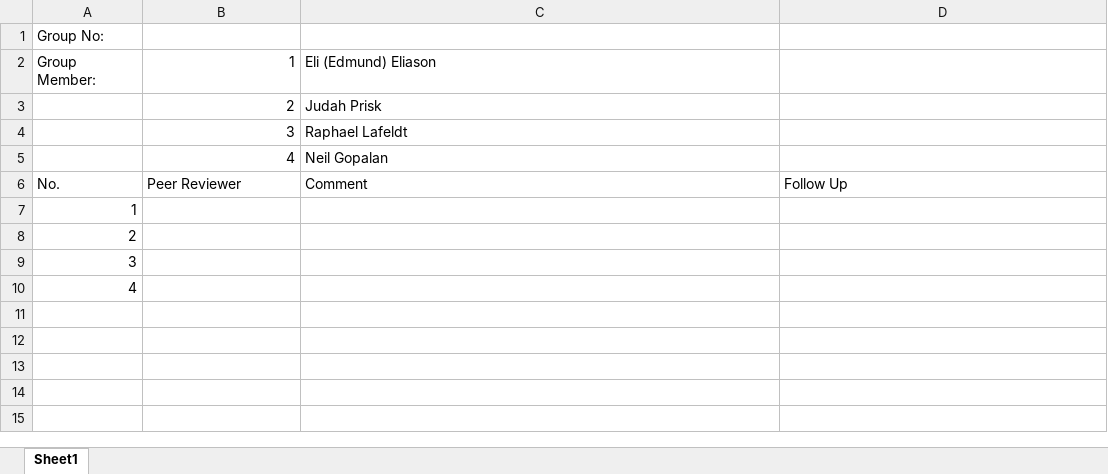
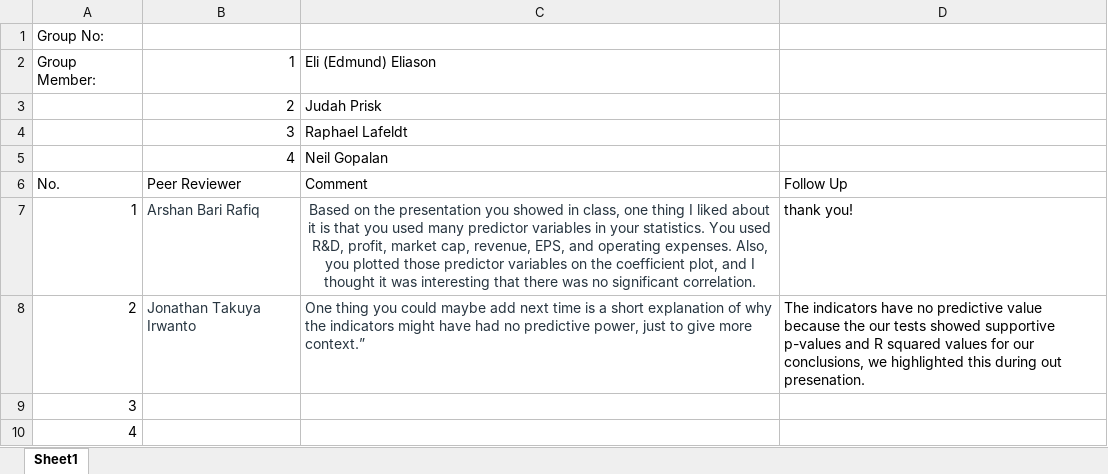
Before and after one commit to Judah-Prisk/ECON2250_FinalProject, an Excel workbook: .github/peer_review_issue (2).xlsx, sheet Sheet1, drawn as a sheet; values as stored, in another font and other column widths than the file's, no borders; the diff names each change by its address in the sheet, - before the commit and + after, or states it on an @@ line.

Commit message:
filled out peer review form

```diff
--- a/.github/peer_review_issue (2).xlsx (sheet Sheet1)
+++ b/.github/peer_review_issue (2).xlsx (sheet Sheet1)
-B7: (empty)
+B7: Arshan Bari Rafiq
-C7: (empty)
+C7: Based on the presentation you showed in class, one thing I liked about it is that you used many predictor variables in your statistics. You used R&D, profit, market cap, revenue, EPS, and operating expenses. Also, you plotted those predictor variables on the coefficient plot, and I thought it was interesting that there was no significant correlation.
-D7: (empty)
+D7: thank you!
-B8: (empty)
+B8: Jonathan Takuya Irwanto
-C8: (empty)
+C8: One thing you could maybe add next time is a short explanation of why the indicators might have had no predictive power, just to give more context.”
-D8: (empty)
+D8: The indicators have no predictive value because the our tests showed supportive p-values and R squared values for our conclusions, we highlighted this during out presenation.
```
